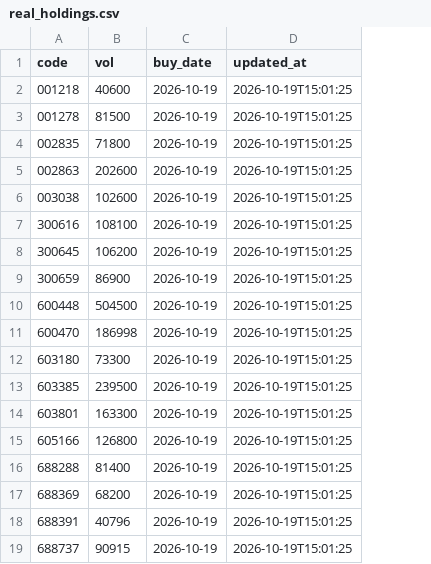
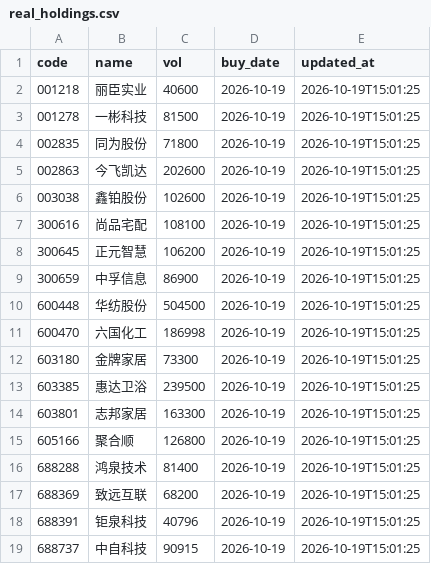
Before and after one commit to lailongmen/aaa, a CSV file: live/小市值1/2026-10-19/real_holdings.csv, drawn as a sheet; the diff names each change by its address in the sheet, - before the commit and + after, or states it on an @@ line.

```diff
--- a/live/小市值1/2026-10-19/real_holdings.csv
+++ b/live/小市值1/2026-10-19/real_holdings.csv
+column B (name), rows 2-19: 丽臣实业 | 一彬科技 | 同为股份 | 今飞凯达 | 鑫铂股份 | 尚品宅配 | 正元智慧 | 中孚信息 | 华纺股份 | 六国化工 | 金牌家居 | 惠达卫浴 | 志邦家居 | 聚合顺 | 鸿泉技术 | 致远互联 | 钜泉科技 | 中自科技
```
Also changed, not shown: live/小市值1/2026-10-19/holdings_sim.csv, 8 other files.
